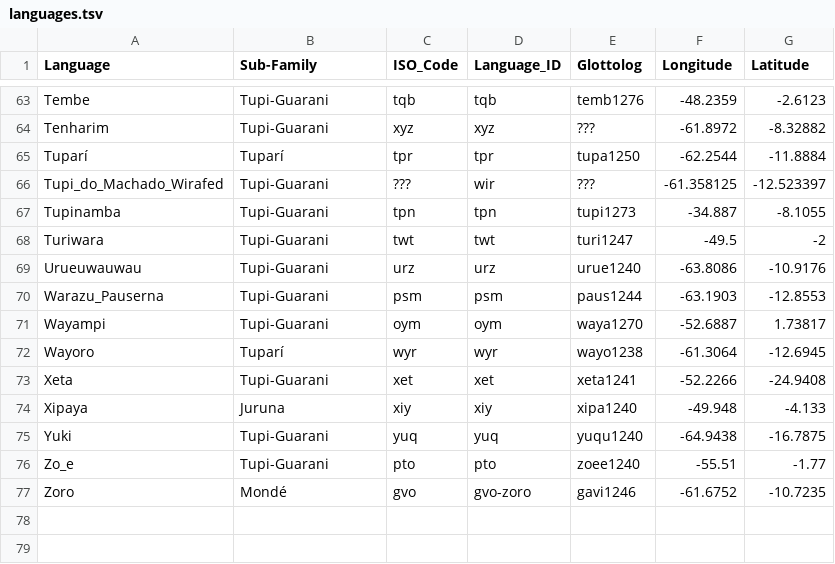
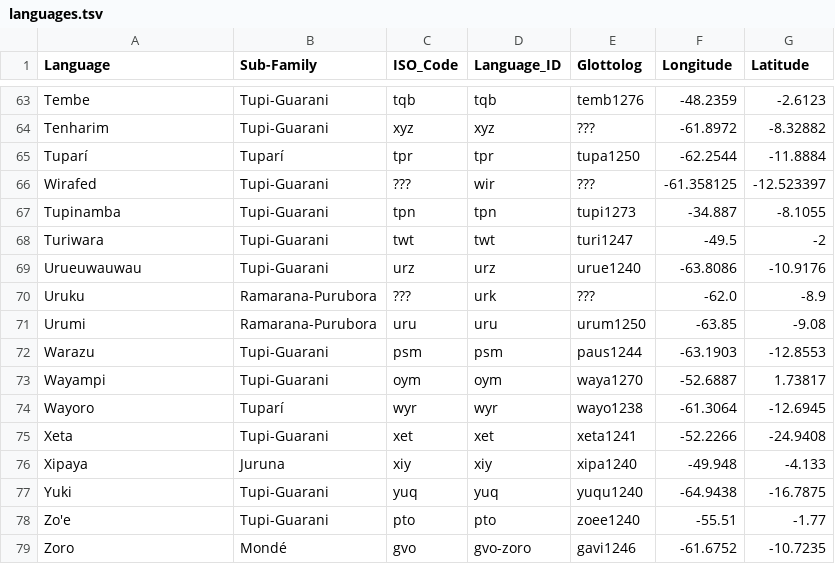
Before and after one commit to LanguageStructure/TuLeD, a TSV file: data/languages.tsv, drawn as a sheet; only a part is shown, gaps mark what is left out; the diff covers the shown part only.

Commit message:
updated languages.tsv

```diff
--- a/data/languages.tsv
+++ b/data/languages.tsv
@@ -65,3 +65,3 @@ Tenharim	Tupi-Guarani	xyz	xyz	???	-61.8972	-8.32882
 Tuparí	Tuparí	tpr	tpr	tupa1250	-62.2544	-11.8884
-Tupi_do_Machado_Wirafed	Tupi-Guarani	???	wir	???	-61.358125	-12.523397
+Wirafed	Tupi-Guarani	???	wir	???	-61.358125	-12.523397
 Tupinamba	Tupi-Guarani	tpn	tpn	tupi1273	-34.887	-8.1055
@@ -69,3 +69,5 @@ Turiwara	Tupi-Guarani	twt	twt	turi1247	-49.5	-2
 Urueuwauwau	Tupi-Guarani	urz	urz	urue1240	-63.8086	-10.9176
-Warazu_Pauserna	Tupi-Guarani	psm	psm	paus1244	-63.1903	-12.8553
+Uruku	Ramarana-Purubora	???	urk	???	-62.0	-8.9
+Urumi	Ramarana-Purubora	uru	uru	urum1250	-63.85	-9.08
+Warazu	Tupi-Guarani	psm	psm	paus1244	-63.1903	-12.8553
 Wayampi	Tupi-Guarani	oym	oym	waya1270	-52.6887	1.73817
@@ -75,3 +77,3 @@ Xipaya	Juruna	xiy	xiy	xipa1240	-49.948	-4.133
 Yuki	Tupi-Guarani	yuq	yuq	yuqu1240	-64.9438	-16.7875
-Zo_e	Tupi-Guarani	pto	pto	zoee1240	-55.51	-1.77
+Zo'e	Tupi-Guarani	pto	pto	zoee1240	-55.51	-1.77
 Zoro	Mondé	gvo	gvo-zoro	gavi1246	-61.6752	-10.7235
```
Also changed, not shown: 25 edited cells elsewhere in this file.
